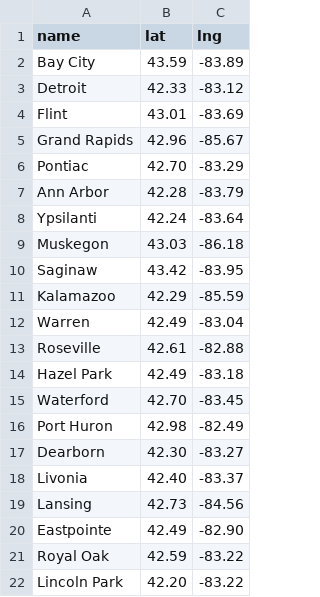
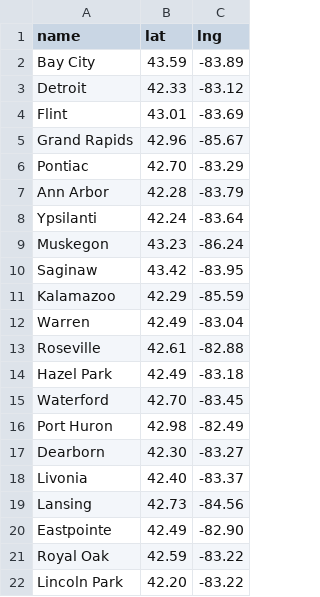
Before and after one commit to caocscar/opioid-web, a CSV file: static/geojson/cities.csv, drawn as a sheet.

```diff
--- a/static/geojson/cities.csv
+++ b/static/geojson/cities.csv
@@ -8,3 +8,3 @@ Ann Arbor,42.28,-83.79
 Ypsilanti,42.24,-83.64
-Muskegon,43.03,-86.18
+Muskegon,43.23,-86.24
 Saginaw,43.42,-83.95
```
Also changed, not shown: 2 other files.
